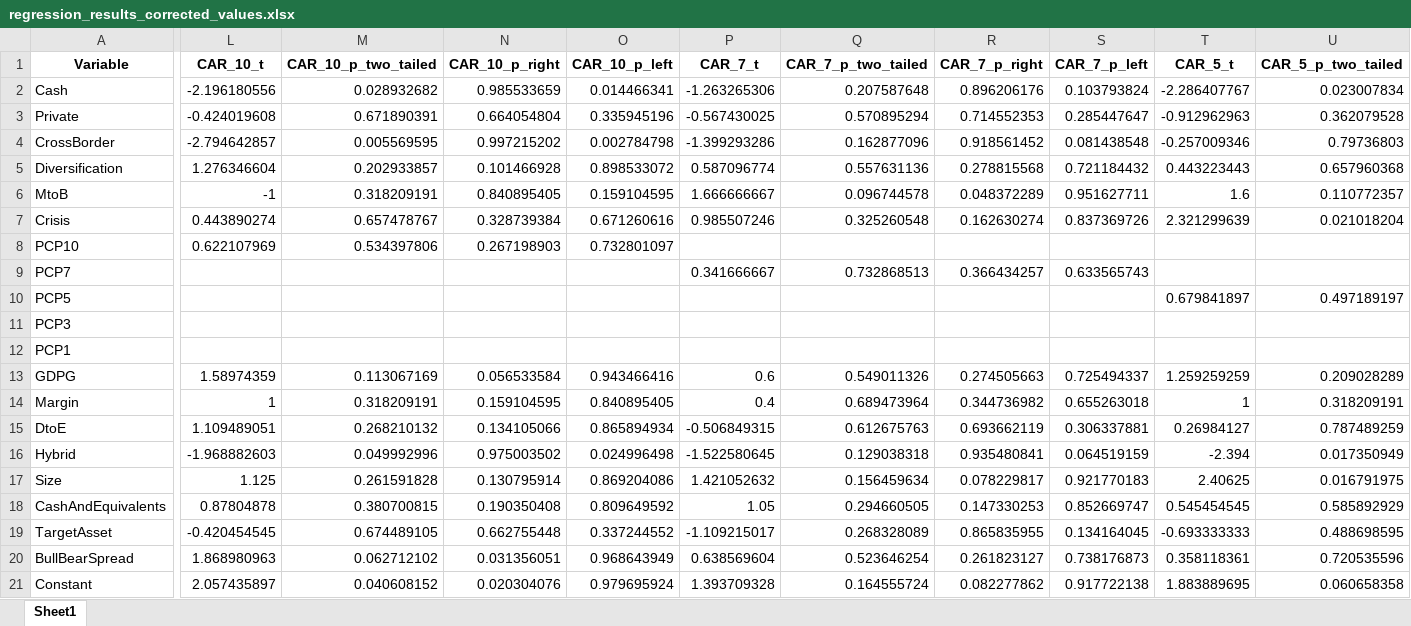
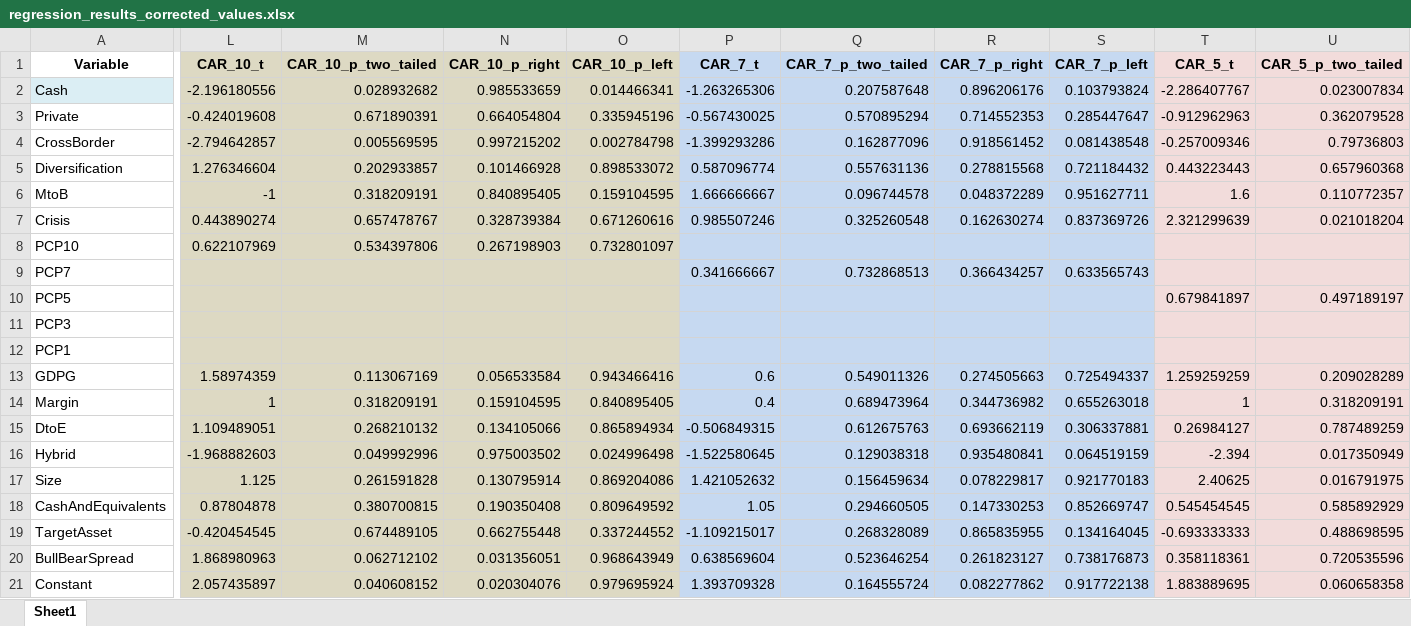
Before and after one commit to jour23ab/MA, an Excel workbook: Descriptive Statistics/P-values and t-values/regression_results_corrected_values.xlsx, sheet Sheet1, drawn as a sheet; only a part is shown, gaps mark what is left out; values as stored, in another font and other column widths than the file's, no borders; the diff covers the shown part only; the diff names each change by its address in the sheet, - before the commit and + after, or states it on an @@ line.

```diff
--- a/Descriptive Statistics/P-values and t-values/regression_results_corrected_values.xlsx (sheet Sheet1)
+++ b/Descriptive Statistics/P-values and t-values/regression_results_corrected_values.xlsx (sheet Sheet1)
-L1:O21 fill: none
+L1:O21 fill: #DDD9C3
-P1:S21 fill: none
+P1:S21 fill: #C6D9F1
-T1:U21 fill: none
+T1:U21 fill: #F2DCDB
-A2 fill: none
+A2 fill: #DBEEF4
```
Also changed, not shown: cell formats elsewhere in this sheet, Descriptive Statistics/Categorical/Consideration_Offered_summary.xlsx, Descriptive Statistics/Categorical/Crisis_summary.xlsx, 17 other files.
